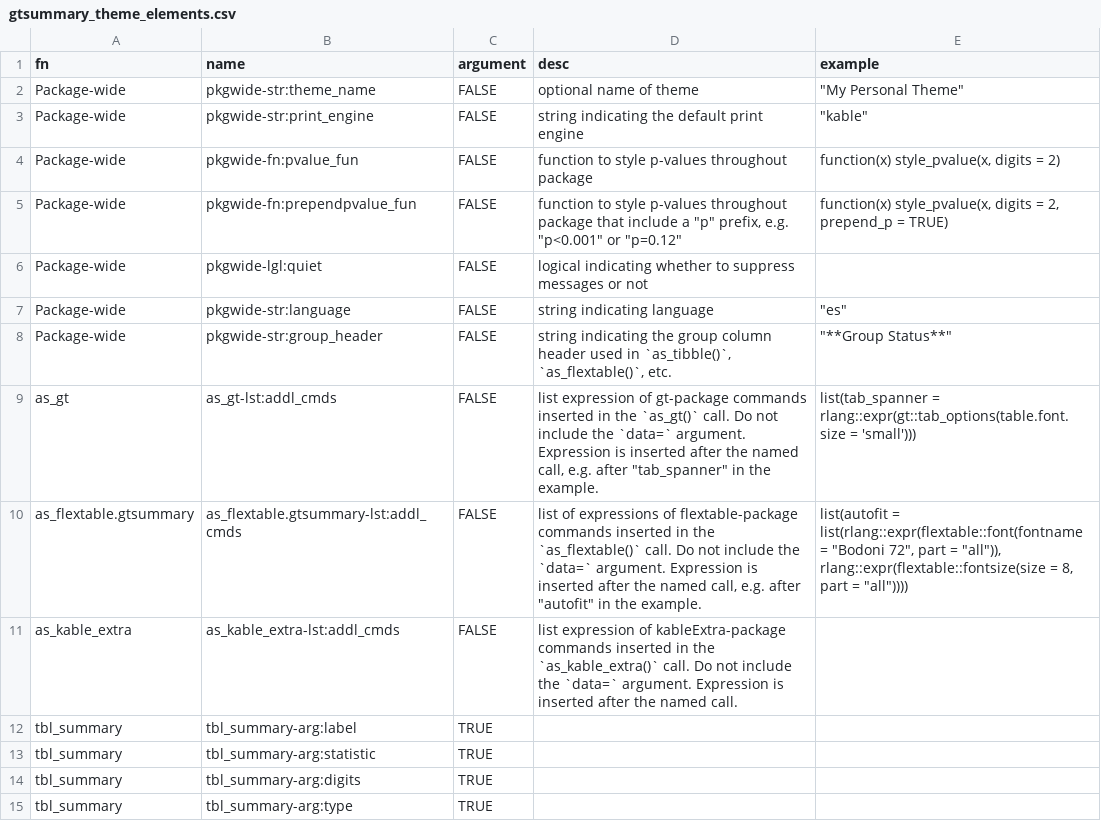
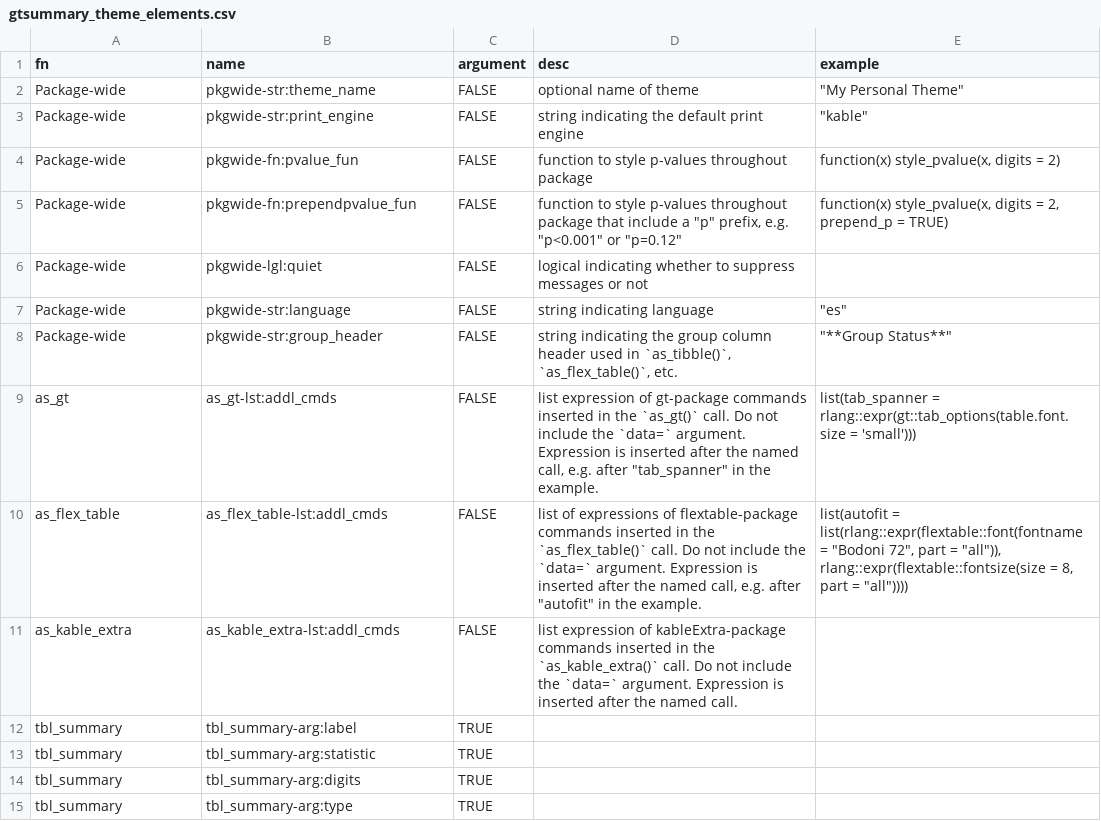
Before and after one commit to ddsjoberg/gtsummary, a CSV file: data-raw/gtsummary_theme_elements.csv, drawn as a sheet; only a part is shown.

Commit message:
added as_flex_table function

```diff
--- a/data-raw/gtsummary_theme_elements.csv
+++ b/data-raw/gtsummary_theme_elements.csv
@@ -7,5 +7,5 @@ Package-wide,pkgwide-lgl:quiet,FALSE,logical indicating whether to suppress mess
 Package-wide,pkgwide-str:language,FALSE,string indicating language,"""es"""
-Package-wide,pkgwide-str:group_header,FALSE,"string indicating the group column header used in `as_tibble()`, `as_flextable()`, etc.","""**Group Status**"""
+Package-wide,pkgwide-str:group_header,FALSE,"string indicating the group column header used in `as_tibble()`, `as_flex_table()`, etc.","""**Group Status**"""
 as_gt,as_gt-lst:addl_cmds,FALSE,"list expression of gt-package commands inserted in the `as_gt()` call. Do not include the `data=` argument. Expression is inserted after the named call, e.g. after ""tab_spanner"" in the example.",list(tab_spanner = rlang::expr(gt::tab_options(table.font.size = 'small')))
-as_flextable.gtsummary,as_flextable.gtsummary-lst:addl_cmds,FALSE,"list of expressions of flextable-package commands inserted in the `as_flextable()` call. Do not include the `data=` argument. Expression is inserted after the named call, e.g. after ""autofit"" in the example.","list(autofit = list(rlang::expr(flextable::font(fontname = ""Bodoni 72"", part = ""all"")), rlang::expr(flextable::fontsize(size = 8, part = ""all""))))"
+as_flex_table,as_flex_table-lst:addl_cmds,FALSE,"list of expressions of flextable-package commands inserted in the `as_flex_table()` call. Do not include the `data=` argument. Expression is inserted after the named call, e.g. after ""autofit"" in the example.","list(autofit = list(rlang::expr(flextable::font(fontname = ""Bodoni 72"", part = ""all"")), rlang::expr(flextable::fontsize(size = 8, part = ""all""))))"
 as_kable_extra,as_kable_extra-lst:addl_cmds,FALSE,list expression of kableExtra-package commands inserted in the `as_kable_extra()` call. Do not include the `data=` argument. Expression is inserted after the named call.,
```
Also changed, not shown: 22 other files.
